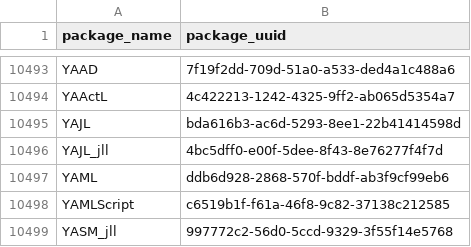
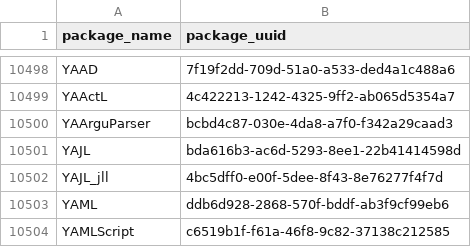
Before and after one commit to analyticsinmotion/julia-packages-data, a CSV file: data/julia_package_names.csv, drawn as a sheet; only a part is shown, gaps mark what is left out; the shorter side is filled out with more unchanged rows; the diff covers the shown part only; the diff names each change by its address in the sheet, - before the commit and + after, or states it on an @@ line.

```diff
--- a/data/julia_package_names.csv
+++ b/data/julia_package_names.csv
+row 10500: YAArguParser | bcbd4c87-030e-4da8-a7f0-f342a29caad3
```
Also changed, not shown: 5 added rows elsewhere in this file.
